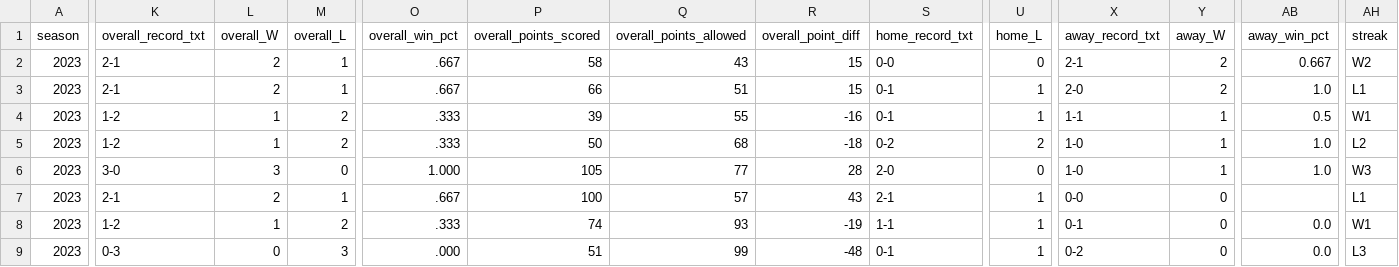
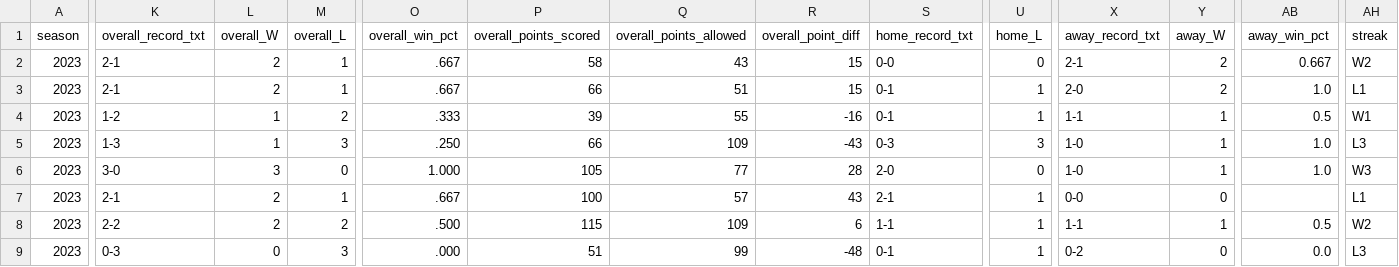
Before and after one commit to armstjc/usfl-2022-data-repository, a CSV file: standings/csv/2023_usfl_standings.csv, drawn as a sheet; only a part is shown, gaps mark what is left out; the diff names each change by its address in the sheet, - before the commit and + after, or states it on an @@ line.

```diff
--- a/standings/csv/2023_usfl_standings.csv
+++ b/standings/csv/2023_usfl_standings.csv
-K5 (overall_record_txt): 1-2
+K5 (overall_record_txt): 1-3
-M5 (overall_L): 2
+M5 (overall_L): 3
-O5 (overall_win_pct): .333
+O5 (overall_win_pct): .250
-P5 (overall_points_scored): 50
+P5 (overall_points_scored): 66
-Q5 (overall_points_allowed): 68
+Q5 (overall_points_allowed): 109
-R5 (overall_point_diff): -18
+R5 (overall_point_diff): -43
-S5 (home_record_txt): 0-2
+S5 (home_record_txt): 0-3
-U5 (home_L): 2
+U5 (home_L): 3
-AH5 (streak): L2
+AH5 (streak): L3
-K8 (overall_record_txt): 1-2
+K8 (overall_record_txt): 2-2
-L8 (overall_W): 1
+L8 (overall_W): 2
-O8 (overall_win_pct): .333
+O8 (overall_win_pct): .500
-P8 (overall_points_scored): 74
+P8 (overall_points_scored): 115
-Q8 (overall_points_allowed): 93
+Q8 (overall_points_allowed): 109
-R8 (overall_point_diff): -19
+R8 (overall_point_diff): 6
-X8 (away_record_txt): 0-1
+X8 (away_record_txt): 1-1
-Y8 (away_W): 0
+Y8 (away_W): 1
-AB8 (away_win_pct): 0.0
+AB8 (away_win_pct): 0.5
-AH8 (streak): W1
+AH8 (streak): W2
```
Also changed, not shown: player_stats/game_stats/2022_player_game_stats.csv, player_stats/game_stats/2023_player_game_stats.csv, 23 other files.
